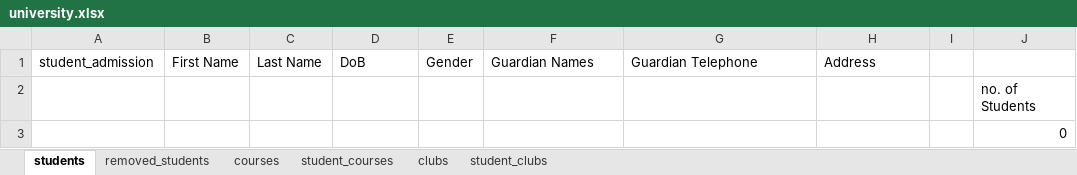
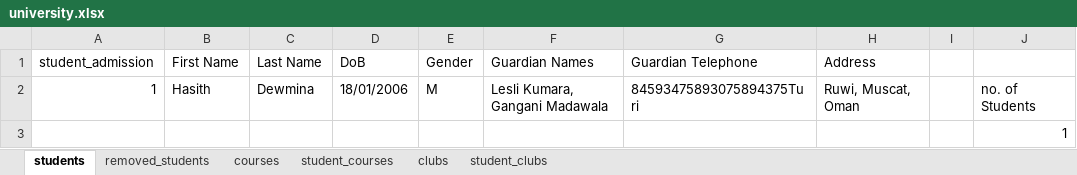
Before and after one commit to Hasith435/University-System, an Excel workbook: university.xlsx, sheet students, drawn as a sheet; values as stored, in another font and other column widths than the file's, no borders; removed rows and columns are numbered as before the commit, all else as after; the diff names each change by its address in the sheet, - before the commit and + after, or states it on an @@ line.

```diff
--- a/university.xlsx (sheet students)
+++ b/university.xlsx (sheet students)
-row 2:  |  |  |  |  |  |  |  |  | no. of Students
+row 2: 1 | Hasith | Dewmina | 18/01/2006 | M | Lesli Kumara, Gangani Madawala | 84593475893075894375Turi | Ruwi, Muscat, Oman |  | no. of Students
-J3: 0
+J3: 1
```
Also changed, not shown: sheet removed_students, 1 other file.
